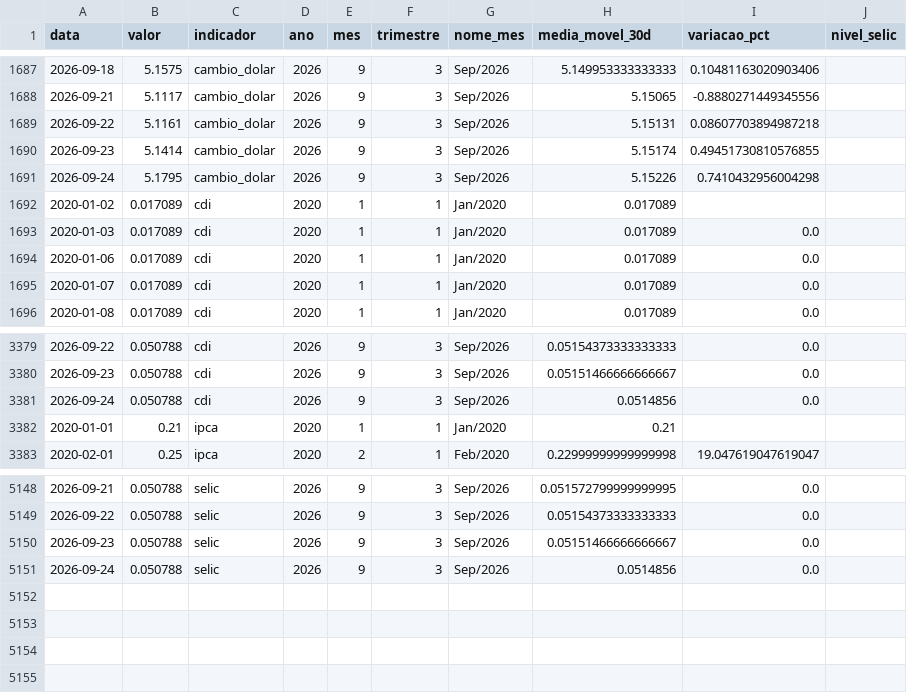
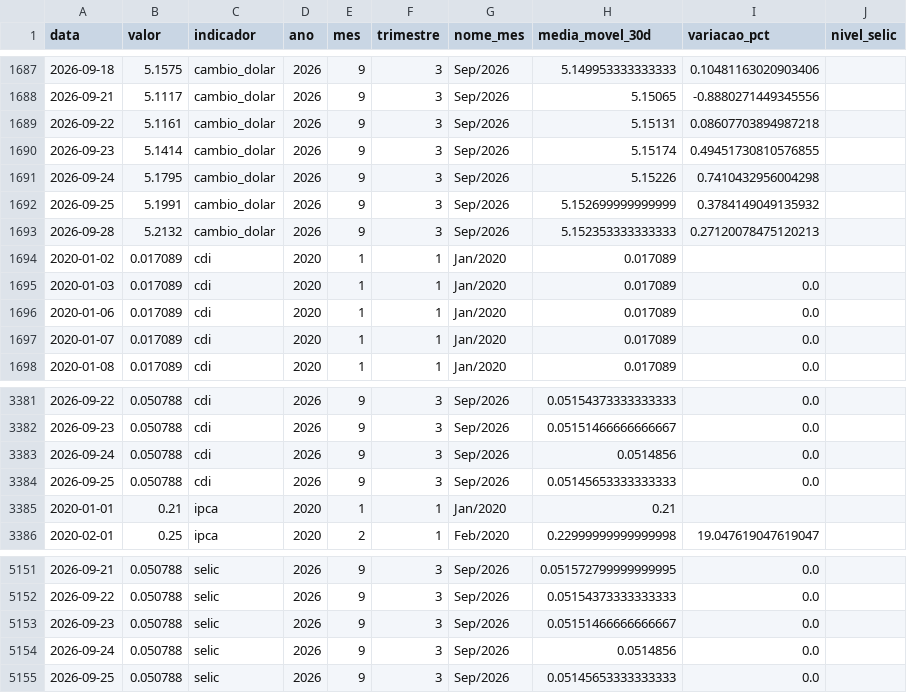
Before and after one commit to JackelineTesch/pipeline-indicadores-financeiros-bcb, a CSV file: data/processed/indicadores_atual.csv, drawn as a sheet; only a part is shown, gaps mark what is left out; the diff names each change by its address in the sheet, - before the commit and + after, or states it on an @@ line.

```diff
--- a/data/processed/indicadores_atual.csv
+++ b/data/processed/indicadores_atual.csv
+row 1692: 2026-09-25 | 5.1991 | cambio_dolar | 2026 | 9 | 3 | Sep/2026 | 5.152699999999999 | 0.3784149049135932
+row 1693: 2026-09-28 | 5.2132 | cambio_dolar | 2026 | 9 | 3 | Sep/2026 | 5.152353333333333 | 0.27120078475120213
+row 3384: 2026-09-25 | 0.050788 | cdi | 2026 | 9 | 3 | Sep/2026 | 0.05145653333333333 | 0.0
+row 5155: 2026-09-25 | 0.050788 | selic | 2026 | 9 | 3 | Sep/2026 | 0.05145653333333333 | 0.0
```
